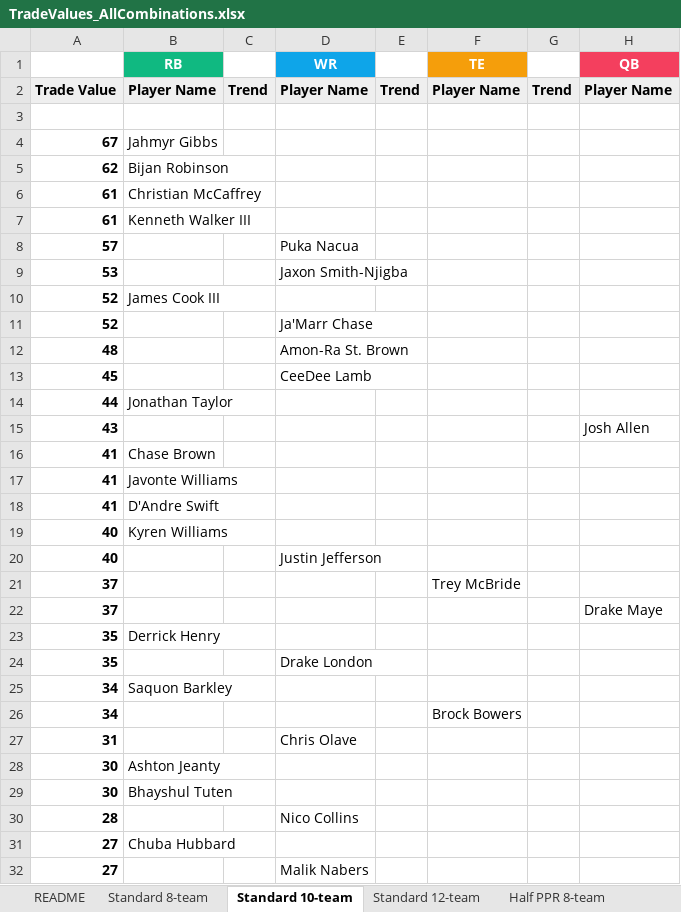
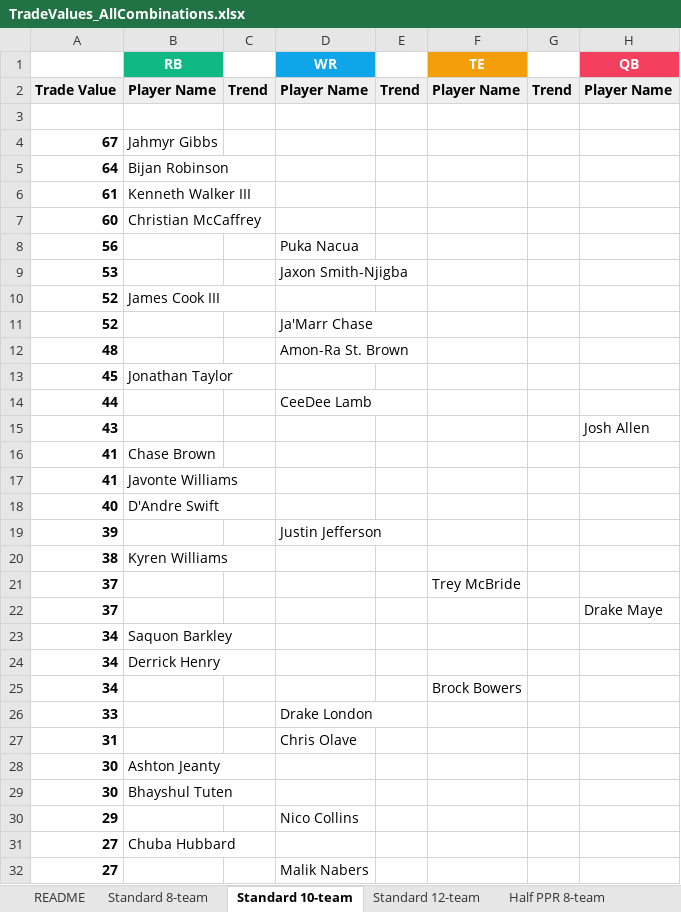
Before and after one commit to seoularpro/OddsVis, an Excel workbook: TradeValueSheets/TradeValues_AllCombinations.xlsx, sheet Standard 10-team, drawn as a sheet; only a part is shown; values as stored, in another font and other column widths than the file's, no borders; removed rows and columns are numbered as before the commit, all else as after; the diff covers the shown part only; the diff names each change by its address in the sheet, - before the commit and + after, or states it on an @@ line.

```diff
--- a/TradeValueSheets/TradeValues_AllCombinations.xlsx (sheet Standard 10-team)
+++ b/TradeValueSheets/TradeValues_AllCombinations.xlsx (sheet Standard 10-team)
-A5: 62
+A5: 64
-row 6: 61 | Christian McCaffrey
-row 8: 57 |  |  | Puka Nacua
+row 7: 60 | Christian McCaffrey
+row 8: 56 |  |  | Puka Nacua
-B13 (RB): (empty)
+B13 (RB): Jonathan Taylor
-D13 (WR): CeeDee Lamb
+D13 (WR): (empty)
-B14 (RB): Jonathan Taylor
+B14 (RB): (empty)
-D14 (WR): (empty)
+D14 (WR): CeeDee Lamb
-row 18: 41 | D'Andre Swift
-B18 (RB): Kyren Williams
+B18 (RB): D'Andre Swift
-A19: 40
+A19: 39
+row 20: 38 | Kyren Williams
-row 23: 35 | Derrick Henry
-row 24: 35 |  |  | Drake London
+row 24: 34 | Derrick Henry
+row 26: 33 |  |  | Drake London
-A30: 28
+A30: 29
```
Also changed, not shown: 4 added rows and 4 removed rows elsewhere in this sheet, sheet Standard 12-team, sheet Half PPR 8-team, sheet Full PPR 10-team, sheet Half PPR 10-team, sheet Full PPR 8-team, sheet Standard 8-team, 2 more sheets, TradeValueSheets/TradeValues_FullPPR_8team.xlsx, TradeValueSheets/TradeValues_HalfPPR_12team.xlsx, 18 other files.
